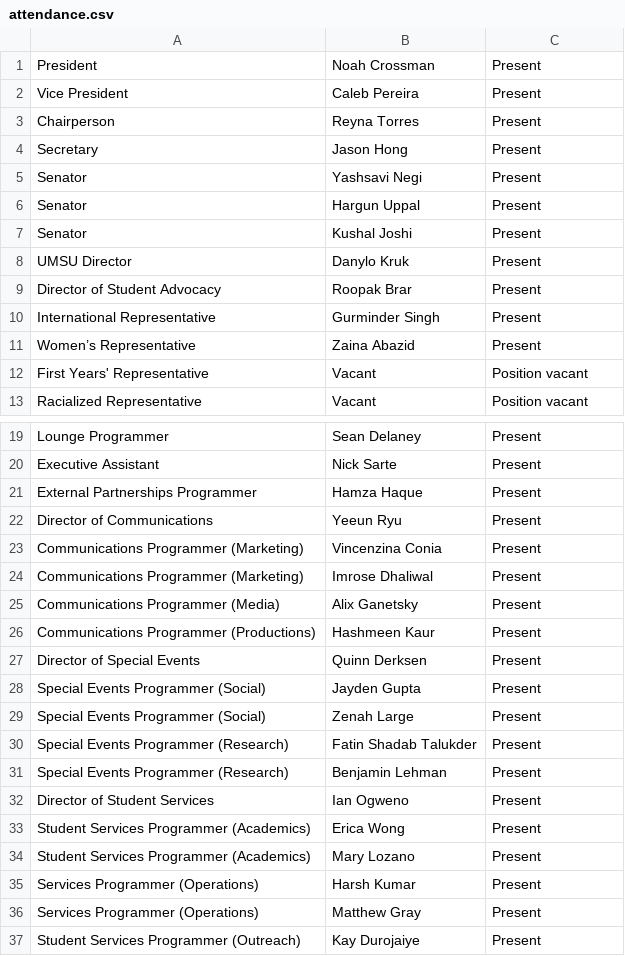
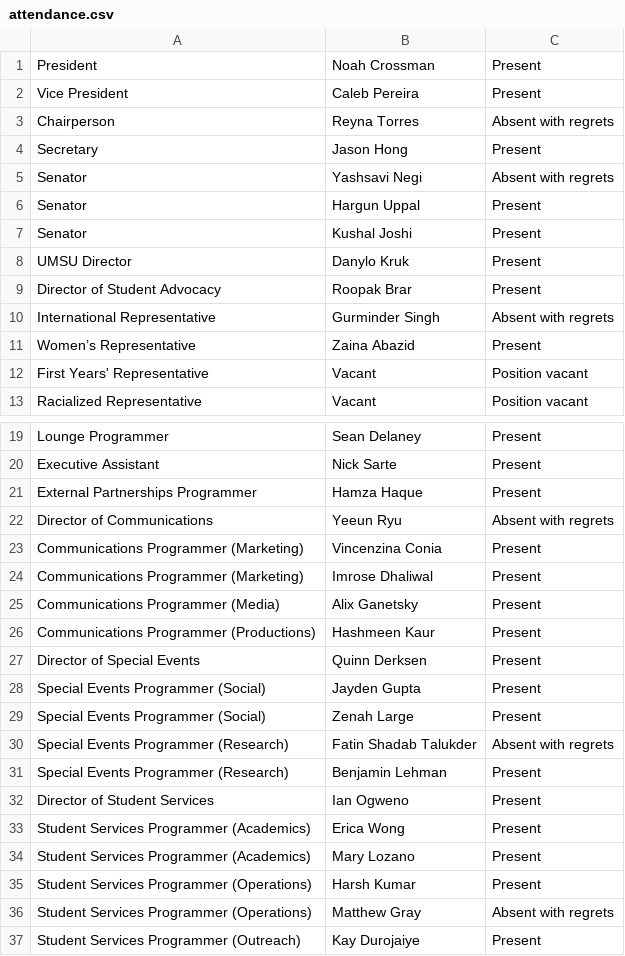
Before and after one commit to jasonhong6/ssa-meeting-minutes, a CSV file: 2026-09-23/attendance.csv, drawn as a sheet; only a part is shown, gaps mark what is left out.

```diff
--- a/2026-09-23/attendance.csv
+++ b/2026-09-23/attendance.csv
@@ -2,5 +2,5 @@ President,Noah Crossman,Present
 Vice President,Caleb Pereira,Present
-Chairperson,Reyna Torres,Present
+Chairperson,Reyna Torres,Absent with regrets
 Secretary,Jason Hong,Present
-Senator,Yashsavi Negi,Present
+Senator,Yashsavi Negi,Absent with regrets
 Senator,Hargun Uppal,Present
@@ -9,3 +9,3 @@ UMSU Director,Danylo Kruk,Present
 Director of Student Advocacy,Roopak Brar,Present
-International Representative,Gurminder Singh,Present
+International Representative,Gurminder Singh,Absent with regrets
 Women’s Representative,Zaina Abazid,Present
@@ -21,3 +21,3 @@ Executive Assistant,Nick Sarte,Present
 External Partnerships Programmer,Hamza Haque,Present
-Director of Communications,Yeeun Ryu,Present
+Director of Communications,Yeeun Ryu,Absent with regrets
 Communications Programmer (Marketing),Vincenzina Conia,Present
@@ -29,3 +29,3 @@ Special Events Programmer (Social),Jayden Gupta,Present
 Special Events Programmer (Social),Zenah Large,Present
-Special Events Programmer (Research),Fatin Shadab Talukder,Present
+Special Events Programmer (Research),Fatin Shadab Talukder,Absent with regrets
 Special Events Programmer (Research),Benjamin Lehman,Present
@@ -34,4 +34,4 @@ Student Services Programmer (Academics),Erica Wong,Present
 Student Services Programmer (Academics),Mary Lozano,Present
-Services Programmer (Operations),Harsh Kumar,Present
-Services Programmer (Operations),Matthew Gray,Present
+Student Services Programmer (Operations),Harsh Kumar,Present
+Student Services Programmer (Operations),Matthew Gray,Absent with regrets
 Student Services Programmer (Outreach),Kay Durojaiye,Present
```
Also changed, not shown: 2 other files.
